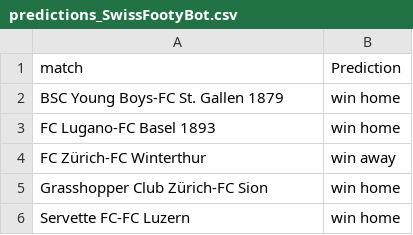
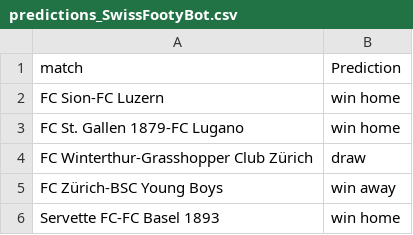
Before and after one commit to swissfootdata/Super_League_Predictions, a CSV file: Output/predictions_SwissFootyBot.csv, drawn as a sheet.

```diff
--- a/Output/predictions_SwissFootyBot.csv
+++ b/Output/predictions_SwissFootyBot.csv
@@ -1,6 +1,6 @@
 "match","Prediction"
-"BSC Young Boys-FC St. Gallen 1879","win home"
-"FC Lugano-FC Basel 1893","win home"
-"FC Zürich-FC Winterthur","win away"
-"Grasshopper Club Zürich-FC Sion","win home"
-"Servette FC-FC Luzern","win home"
+"FC Sion-FC Luzern","win home"
+"FC St. Gallen 1879-FC Lugano","win home"
+"FC Winterthur-Grasshopper Club Zürich","draw"
+"FC Zürich-BSC Young Boys","win away"
+"Servette FC-FC Basel 1893","win home"
```
Also changed, not shown: Output/coaches_alert.csv, Output/overview_beattherobot_3.csv, 4 other files.
